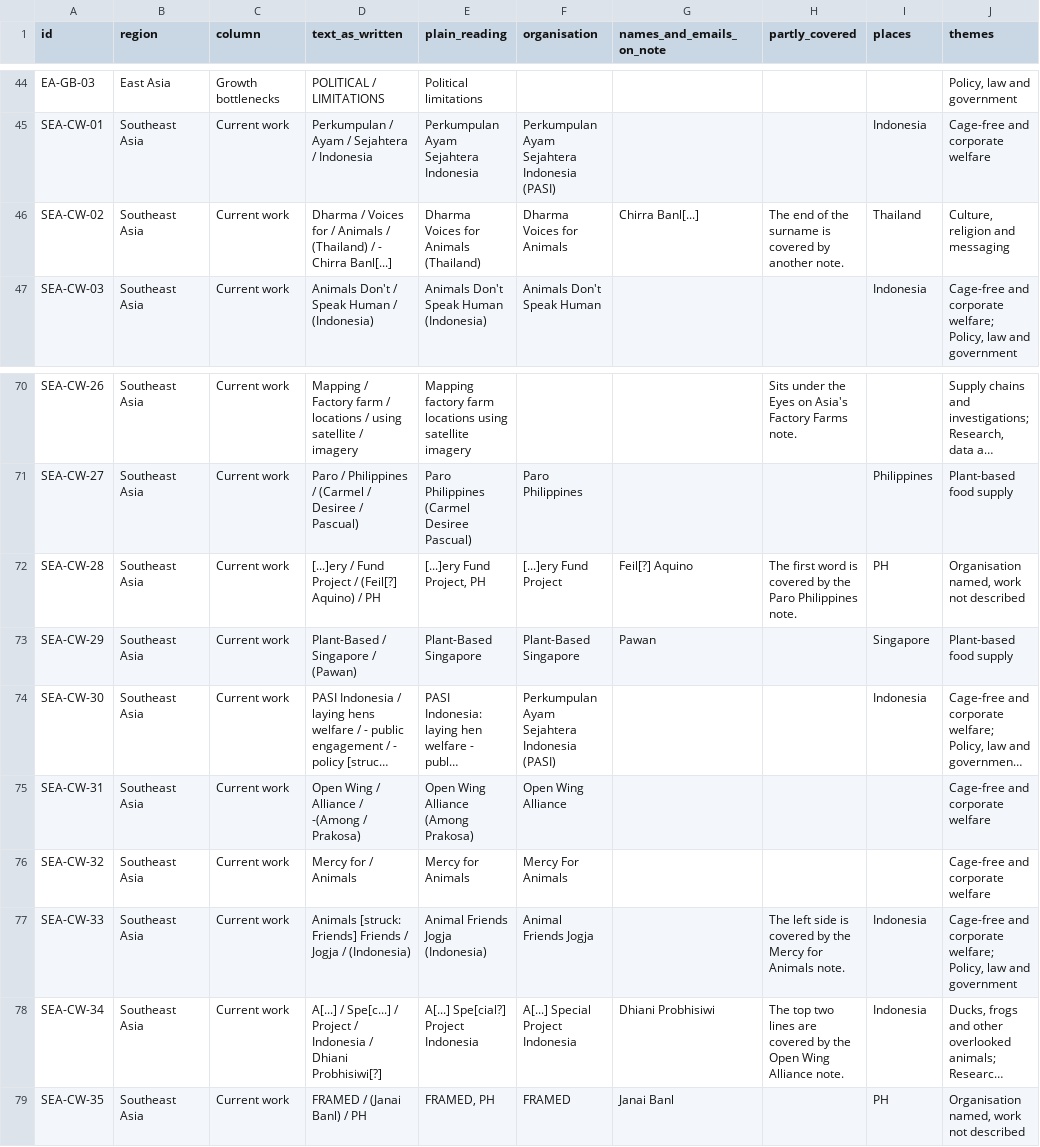
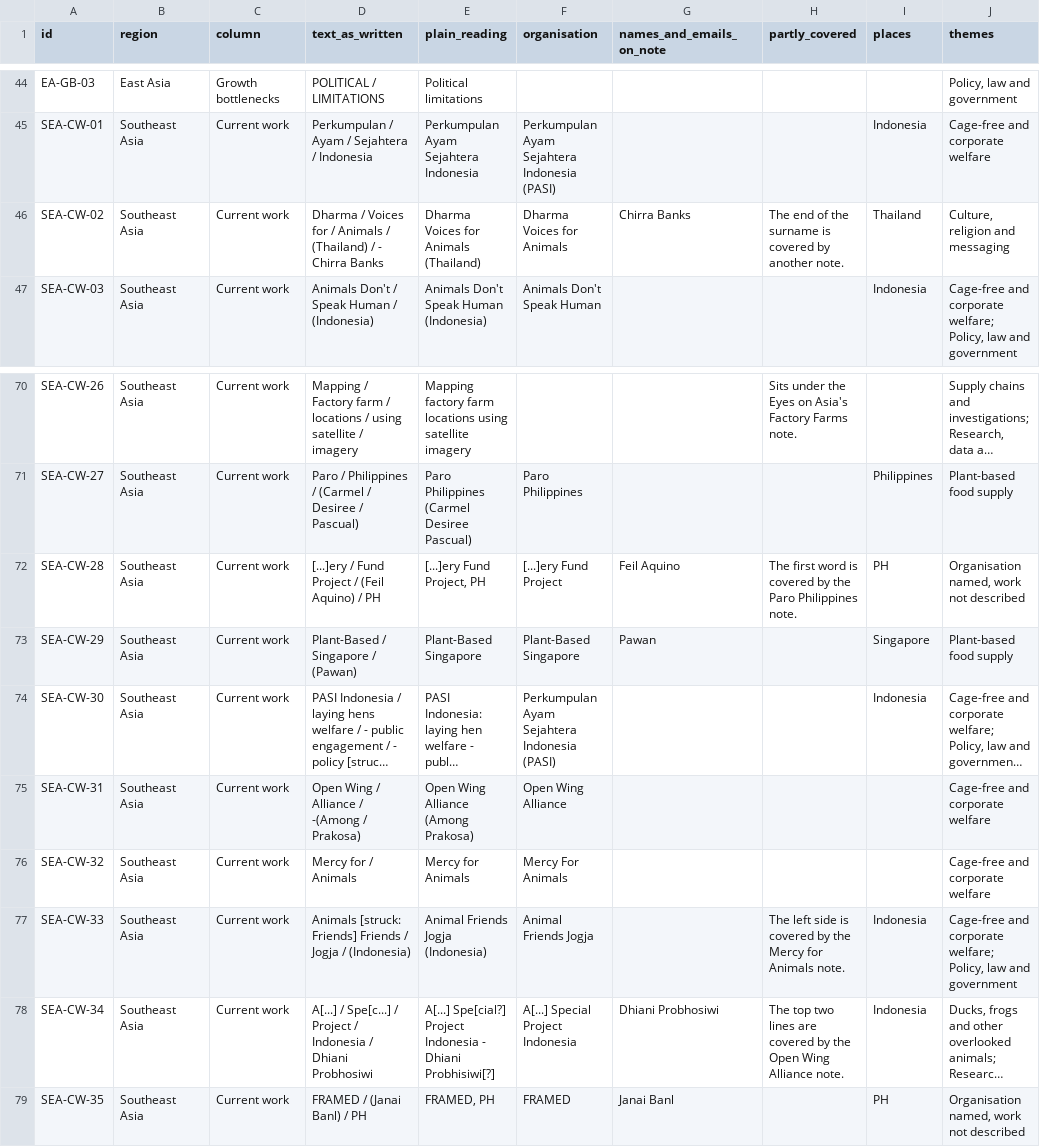
Before and after one commit to LarytheLord/LarytheLord.github.io, a CSV file: asia-movement-map/notes.csv, drawn as a sheet; only a part is shown, gaps mark what is left out; long unchanged cells end in …; the diff names each change by its address in the sheet, - before the commit and + after, or states it on an @@ line.

```diff
--- a/asia-movement-map/notes.csv
+++ b/asia-movement-map/notes.csv
-D46 (text_as_written): …- Chirra Banl[...]
+D46 (text_as_written): …- Chirra Banks
-G46 (names_and_emails_on_note): Chirra Banl[...]
+G46 (names_and_emails_on_note): Chirra Banks
-D72 (text_as_written): …Project / (Feil[?] Aquino) /…
+D72 (text_as_written): …Project / (Feil Aquino) /…
-G72 (names_and_emails_on_note): Feil[?] Aquino
+G72 (names_and_emails_on_note): Feil Aquino
-D78 (text_as_written): …/ Dhiani Probhisiwi[?]
+D78 (text_as_written): …/ Dhiani Probhosiwi
-E78 (plain_reading): …Project Indonesia
+E78 (plain_reading): …Project Indonesia - Dhiani Probhisiwi[?]
-G78 (names_and_emails_on_note): Dhiani Probhisiwi
+G78 (names_and_emails_on_note): Dhiani Probhosiwi
```
Also changed, not shown: asia-movement-map/connections.csv, asia-movement-map/organisations.csv, 1 other file.
